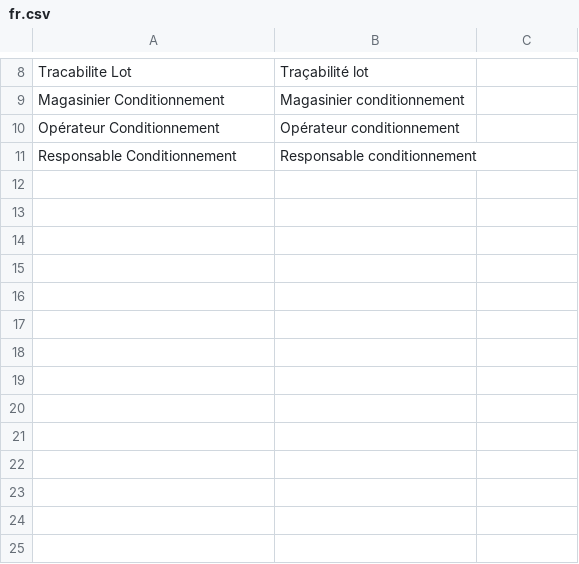
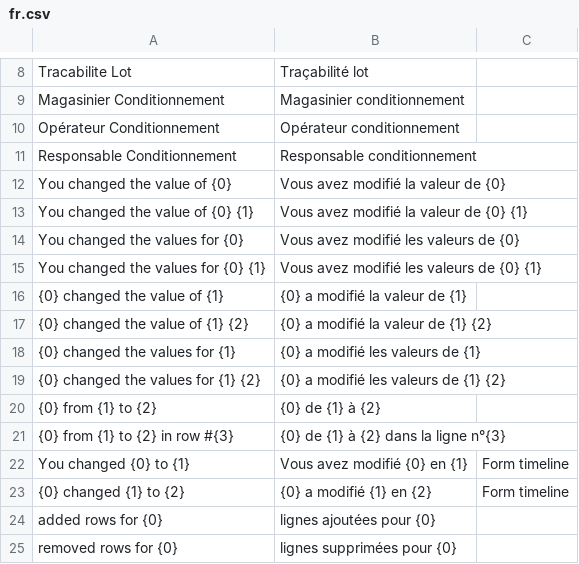
Before and after one commit to Medigone/unicare, a CSV file: unicare/translations/fr.csv, drawn as a sheet; only a part is shown, gaps mark what is left out.

```diff
--- a/unicare/translations/fr.csv
+++ b/unicare/translations/fr.csv
@@ -11 +11,15 @@ Opérateur Conditionnement,Opérateur conditionnement
 Responsable Conditionnement,Responsable conditionnement
+You changed the value of {0},Vous avez modifié la valeur de {0}
+You changed the value of {0} {1},Vous avez modifié la valeur de {0} {1}
+You changed the values for {0},Vous avez modifié les valeurs de {0}
+You changed the values for {0} {1},Vous avez modifié les valeurs de {0} {1}
+{0} changed the value of {1},{0} a modifié la valeur de {1}
+{0} changed the value of {1} {2},{0} a modifié la valeur de {1} {2}
+{0} changed the values for {1},{0} a modifié les valeurs de {1}
+{0} changed the values for {1} {2},{0} a modifié les valeurs de {1} {2}
+{0} from {1} to {2},{0} de {1} à {2}
+{0} from {1} to {2} in row #{3},{0} de {1} à {2} dans la ligne n°{3}
+You changed {0} to {1},Vous avez modifié {0} en {1},Form timeline
+{0} changed {1} to {2},{0} a modifié {1} en {2},Form timeline
+added rows for {0},lignes ajoutées pour {0}
+removed rows for {0},lignes supprimées pour {0}
```
Also changed, not shown: 12 other files.
